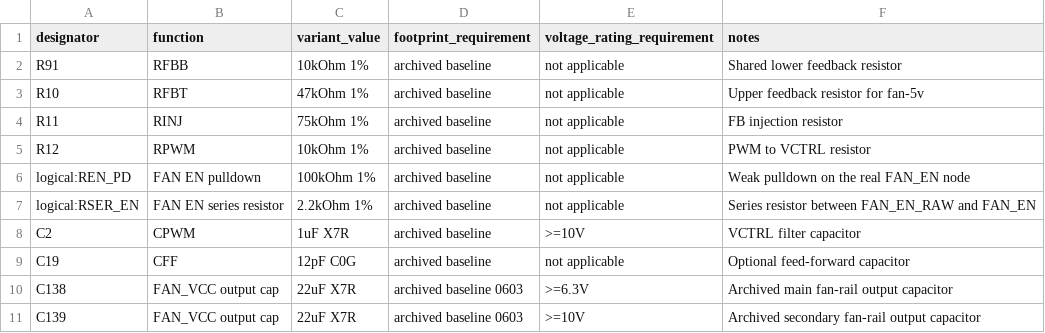
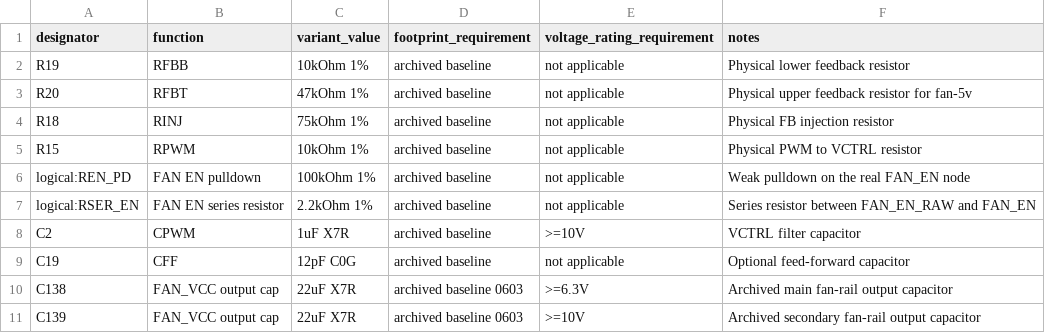
Before and after one commit to IvanLi-CN/flux-purr, a CSV file: docs/hardware/variants/fan-5v/fan-rail-bom.csv, drawn as a sheet.

```diff
--- a/docs/hardware/variants/fan-5v/fan-rail-bom.csv
+++ b/docs/hardware/variants/fan-5v/fan-rail-bom.csv
@@ -1,6 +1,6 @@
 designator,function,variant_value,footprint_requirement,voltage_rating_requirement,notes
-R91,RFBB,10kOhm 1%,archived baseline,not applicable,Shared lower feedback resistor
-R10,RFBT,47kOhm 1%,archived baseline,not applicable,Upper feedback resistor for fan-5v
-R11,RINJ,75kOhm 1%,archived baseline,not applicable,FB injection resistor
-R12,RPWM,10kOhm 1%,archived baseline,not applicable,PWM to VCTRL resistor
+R19,RFBB,10kOhm 1%,archived baseline,not applicable,Physical lower feedback resistor
+R20,RFBT,47kOhm 1%,archived baseline,not applicable,Physical upper feedback resistor for fan-5v
+R18,RINJ,75kOhm 1%,archived baseline,not applicable,Physical FB injection resistor
+R15,RPWM,10kOhm 1%,archived baseline,not applicable,Physical PWM to VCTRL resistor
 logical:REN_PD,FAN EN pulldown,100kOhm 1%,archived baseline,not applicable,Weak pulldown on the real FAN_EN node
```
Also changed, not shown: docs/hardware/variants/fan-12v/fan-rail-bom.csv, 7 other files.
